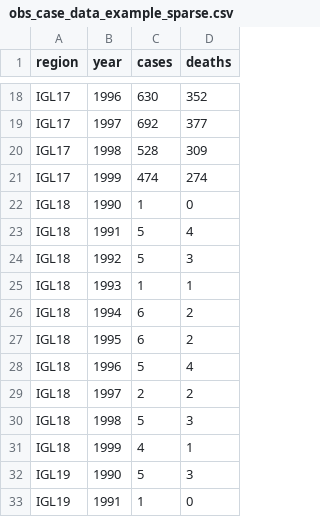
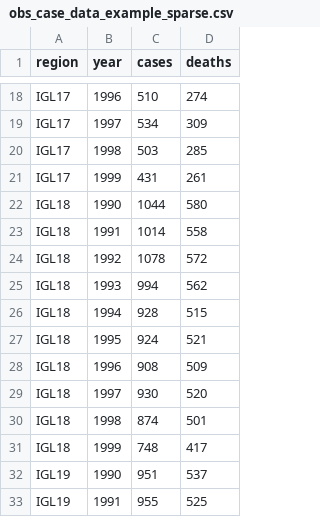
Before and after one commit to mrc-ide/YellowFeverDynamics, a CSV file: inst/exdata/obs_case_data_example_sparse.csv, drawn as a sheet; only a part is shown, gaps mark what is left out; the diff covers the shown part only.

```diff
--- a/inst/exdata/obs_case_data_example_sparse.csv
+++ b/inst/exdata/obs_case_data_example_sparse.csv
@@ -18,16 +18,16 @@
-"IGL17",1996,630,352
-"IGL17",1997,692,377
-"IGL17",1998,528,309
-"IGL17",1999,474,274
-"IGL18",1990,1,0
-"IGL18",1991,5,4
-"IGL18",1992,5,3
-"IGL18",1993,1,1
-"IGL18",1994,6,2
-"IGL18",1995,6,2
-"IGL18",1996,5,4
-"IGL18",1997,2,2
-"IGL18",1998,5,3
-"IGL18",1999,4,1
-"IGL19",1990,5,3
-"IGL19",1991,1,0
+"IGL17",1996,510,274
+"IGL17",1997,534,309
+"IGL17",1998,503,285
+"IGL17",1999,431,261
+"IGL18",1990,1044,580
+"IGL18",1991,1014,558
+"IGL18",1992,1078,572
+"IGL18",1993,994,562
+"IGL18",1994,928,515
+"IGL18",1995,924,521
+"IGL18",1996,908,509
+"IGL18",1997,930,520
+"IGL18",1998,874,501
+"IGL18",1999,748,417
+"IGL19",1990,951,537
+"IGL19",1991,955,525
```
Also changed, not shown: 168 edited cells elsewhere in this file, inst/exdata/enviro_coeffs_example_multi.csv, inst/exdata/enviro_data_example.csv, 24 other files.
